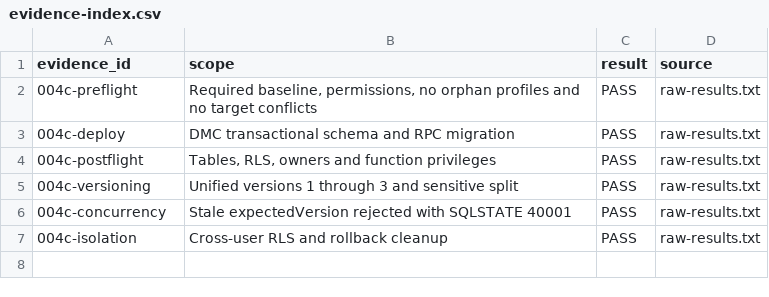
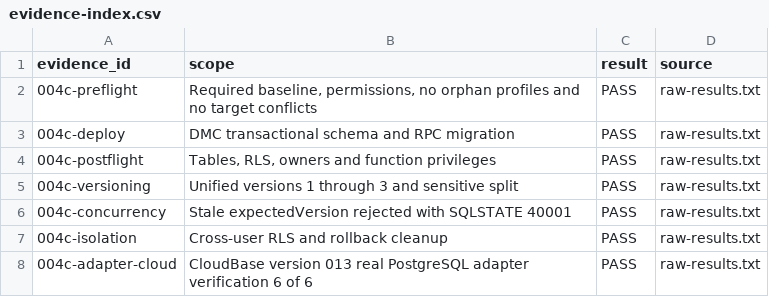
Before and after one commit to Cl536-gif/AI-, a CSV file: docs/acceptance/004c-profile-versioning/evidence-index.csv, drawn as a sheet; the diff names each change by its address in the sheet, - before the commit and + after, or states it on an @@ line.

Commit message:
docs: archive 004c profile adapter cloud validation

```diff
--- a/docs/acceptance/004c-profile-versioning/evidence-index.csv
+++ b/docs/acceptance/004c-profile-versioning/evidence-index.csv
+row 8: 004c-adapter-cloud | CloudBase version 013 real PostgreSQL adapter verification 6 of 6 | PASS | raw-results.txt
```
Also changed, not shown: 4 other files.
